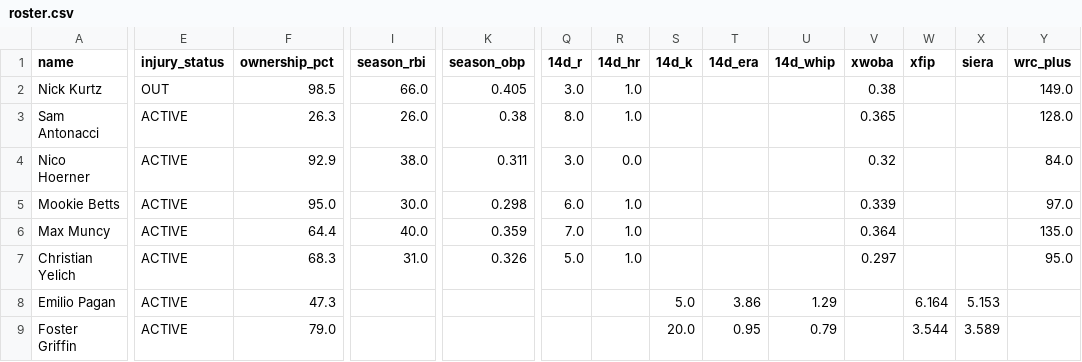
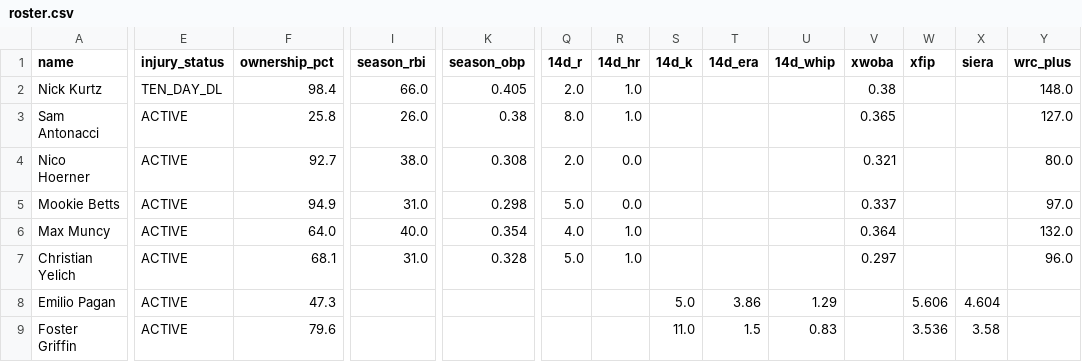
Before and after one commit to nickguarriello/pitch-slap, a CSV file: docs/data/roster.csv, drawn as a sheet; only a part is shown, gaps mark what is left out; the diff covers the shown part only; the diff names each change by its address in the sheet, - before the commit and + after, or states it on an @@ line.

```diff
--- a/docs/data/roster.csv
+++ b/docs/data/roster.csv
-E2 (injury_status): OUT
+E2 (injury_status): TEN_DAY_DL
-F2 (ownership_pct): 98.5
+F2 (ownership_pct): 98.4
-Q2 (14d_r): 3.0
+Q2 (14d_r): 2.0
-Y2 (wrc_plus): 149.0
+Y2 (wrc_plus): 148.0
-F3 (ownership_pct): 26.3
+F3 (ownership_pct): 25.8
-Y3 (wrc_plus): 128.0
+Y3 (wrc_plus): 127.0
-F4 (ownership_pct): 92.9
+F4 (ownership_pct): 92.7
-K4 (season_obp): 0.311
+K4 (season_obp): 0.308
-Q4 (14d_r): 3.0
+Q4 (14d_r): 2.0
-V4 (xwoba): 0.32
+V4 (xwoba): 0.321
-Y4 (wrc_plus): 84.0
+Y4 (wrc_plus): 80.0
-F5 (ownership_pct): 95.0
+F5 (ownership_pct): 94.9
-I5 (season_rbi): 30.0
+I5 (season_rbi): 31.0
-Q5 (14d_r): 6.0
+Q5 (14d_r): 5.0
-R5 (14d_hr): 1.0
+R5 (14d_hr): 0.0
-V5 (xwoba): 0.339
+V5 (xwoba): 0.337
-F6 (ownership_pct): 64.4
+F6 (ownership_pct): 64.0
-K6 (season_obp): 0.359
+K6 (season_obp): 0.354
-Q6 (14d_r): 7.0
+Q6 (14d_r): 4.0
-Y6 (wrc_plus): 135.0
+Y6 (wrc_plus): 132.0
-F7 (ownership_pct): 68.3
+F7 (ownership_pct): 68.1
-K7 (season_obp): 0.326
+K7 (season_obp): 0.328
-Y7 (wrc_plus): 95.0
+Y7 (wrc_plus): 96.0
-W8 (xfip): 6.164
+W8 (xfip): 5.606
-X8 (siera): 5.153
+X8 (siera): 4.604
-F9 (ownership_pct): 79.0
+F9 (ownership_pct): 79.6
-S9 (14d_k): 20.0
+S9 (14d_k): 11.0
-T9 (14d_era): 0.95
+T9 (14d_era): 1.5
-U9 (14d_whip): 0.79
+U9 (14d_whip): 0.83
-W9 (xfip): 3.544
+W9 (xfip): 3.536
-X9 (siera): 3.589
+X9 (siera): 3.58
```
Also changed, not shown: 100 edited cells elsewhere in this file, docs/data/matchup.csv, docs/data/waivers.csv, 9 other files.
